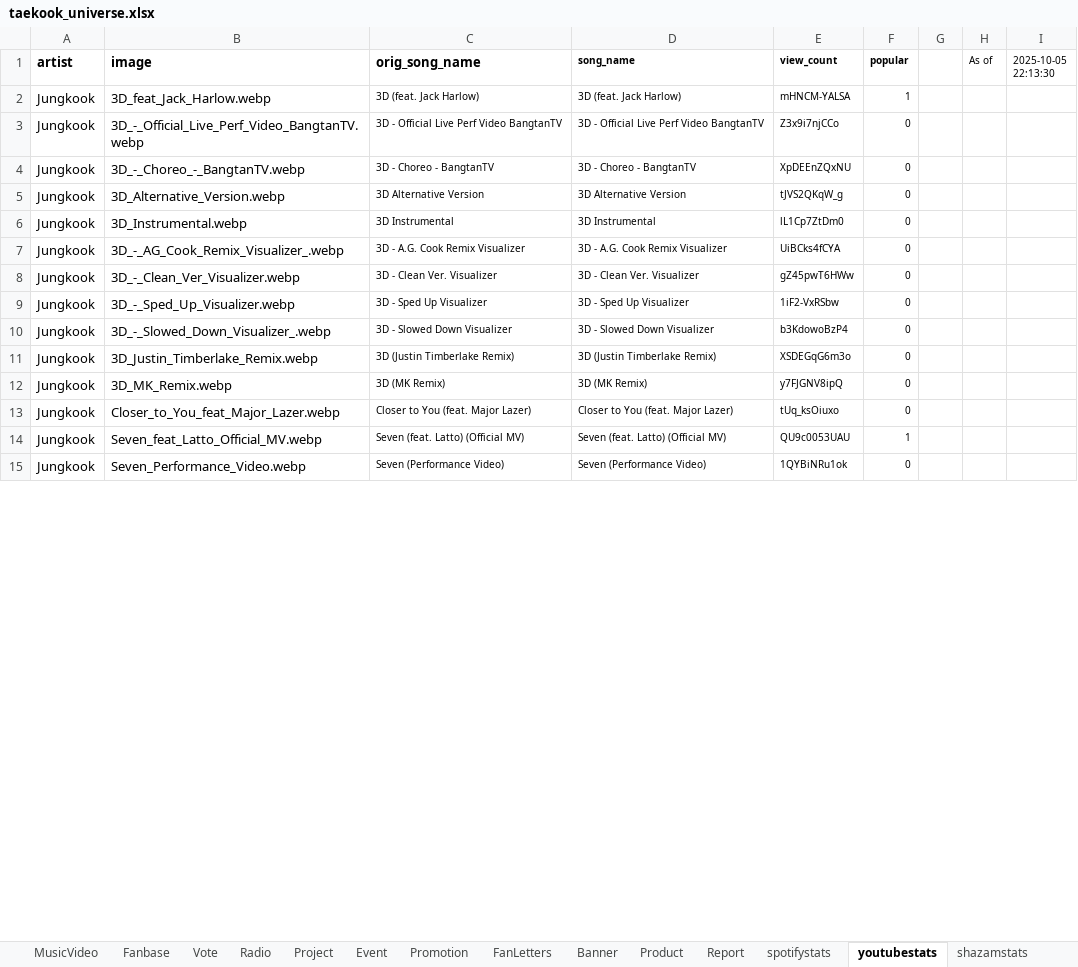
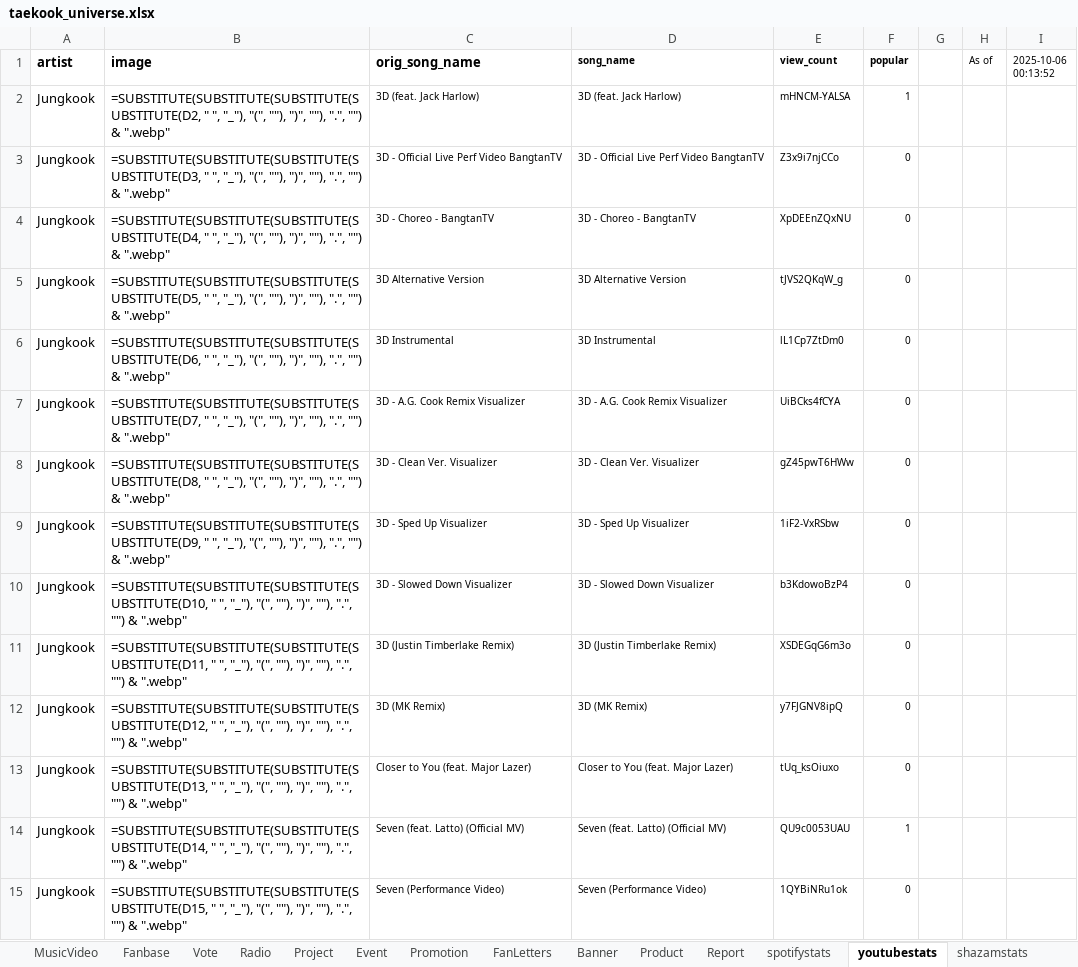
Before and after one commit to tetekoofm/taekook_universe, an Excel workbook: taekook_universe.xlsx, sheet youtubestats, drawn as a sheet; only a part is shown; values as stored, in another font and other column widths than the file's, no borders; formulas without a stored value are shown as written; the diff covers the shown part only; the diff names each change by its address in the sheet, - before the commit and + after, or states it on an @@ line.

```diff
--- a/taekook_universe.xlsx (sheet youtubestats)
+++ b/taekook_universe.xlsx (sheet youtubestats)
-I1: 2025-10-05 22:13:30
+I1: 2025-10-06 00:13:52
-B2 (image): 3D_feat_Jack_Harlow.webp
+B2 (image): =SUBSTITUTE(SUBSTITUTE(SUBSTITUTE(SUBSTITUTE(D2, " ", "_"), "(", ""), ")", ""), ".", "") & ".webp"
-B3 (image): 3D_-_Official_Live_Perf_Video_BangtanTV.webp
+B3 (image): =SUBSTITUTE(SUBSTITUTE(SUBSTITUTE(SUBSTITUTE(D3, " ", "_"), "(", ""), ")", ""), ".", "") & ".webp"
-B4 (image): 3D_-_Choreo_-_BangtanTV.webp
+B4 (image): =SUBSTITUTE(SUBSTITUTE(SUBSTITUTE(SUBSTITUTE(D4, " ", "_"), "(", ""), ")", ""), ".", "") & ".webp"
-B5 (image): 3D_Alternative_Version.webp
+B5 (image): =SUBSTITUTE(SUBSTITUTE(SUBSTITUTE(SUBSTITUTE(D5, " ", "_"), "(", ""), ")", ""), ".", "") & ".webp"
-B6 (image): 3D_Instrumental.webp
+B6 (image): =SUBSTITUTE(SUBSTITUTE(SUBSTITUTE(SUBSTITUTE(D6, " ", "_"), "(", ""), ")", ""), ".", "") & ".webp"
-B7 (image): 3D_-_AG_Cook_Remix_Visualizer_.webp
+B7 (image): =SUBSTITUTE(SUBSTITUTE(SUBSTITUTE(SUBSTITUTE(D7, " ", "_"), "(", ""), ")", ""), ".", "") & ".webp"
-B8 (image): 3D_-_Clean_Ver_Visualizer.webp
+B8 (image): =SUBSTITUTE(SUBSTITUTE(SUBSTITUTE(SUBSTITUTE(D8, " ", "_"), "(", ""), ")", ""), ".", "") & ".webp"
-B9 (image): 3D_-_Sped_Up_Visualizer.webp
+B9 (image): =SUBSTITUTE(SUBSTITUTE(SUBSTITUTE(SUBSTITUTE(D9, " ", "_"), "(", ""), ")", ""), ".", "") & ".webp"
-B10 (image): 3D_-_Slowed_Down_Visualizer_.webp
+B10 (image): =SUBSTITUTE(SUBSTITUTE(SUBSTITUTE(SUBSTITUTE(D10, " ", "_"), "(", ""), ")", ""), ".", "") & ".webp"
-B11 (image): 3D_Justin_Timberlake_Remix.webp
+B11 (image): =SUBSTITUTE(SUBSTITUTE(SUBSTITUTE(SUBSTITUTE(D11, " ", "_"), "(", ""), ")", ""), ".", "") & ".webp"
-B12 (image): 3D_MK_Remix.webp
+B12 (image): =SUBSTITUTE(SUBSTITUTE(SUBSTITUTE(SUBSTITUTE(D12, " ", "_"), "(", ""), ")", ""), ".", "") & ".webp"
-B13 (image): Closer_to_You_feat_Major_Lazer.webp
+B13 (image): =SUBSTITUTE(SUBSTITUTE(SUBSTITUTE(SUBSTITUTE(D13, " ", "_"), "(", ""), ")", ""), ".", "") & ".webp"
-B14 (image): Seven_feat_Latto_Official_MV.webp
+B14 (image): =SUBSTITUTE(SUBSTITUTE(SUBSTITUTE(SUBSTITUTE(D14, " ", "_"), "(", ""), ")", ""), ".", "") & ".webp"
-B15 (image): Seven_Performance_Video.webp
+B15 (image): =SUBSTITUTE(SUBSTITUTE(SUBSTITUTE(SUBSTITUTE(D15, " ", "_"), "(", ""), ")", ""), ".", "") & ".webp"
```
Also changed, not shown: 57 edited cells elsewhere in this sheet, sheet In The News, 1 other file.
